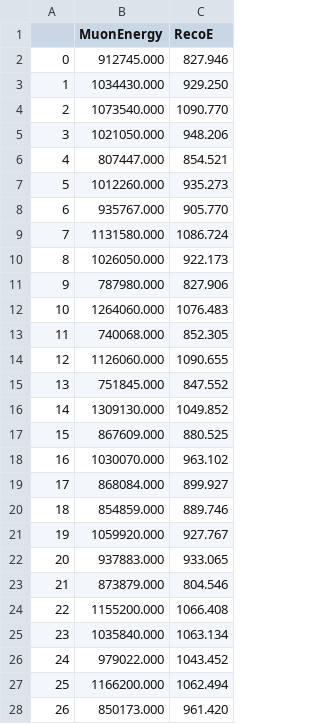
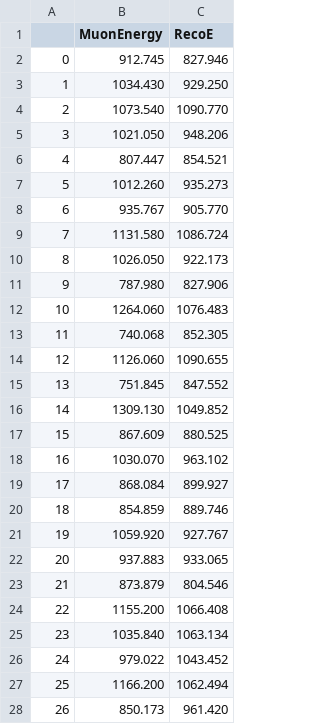
Before and after one commit to KValantis/ToolAnalysis, a CSV file: Data_Energy_Reco/BDT_MuE_predict_output.csv, drawn as a sheet; only a part is shown; the diff covers the shown part only.

```diff
--- a/Data_Energy_Reco/BDT_MuE_predict_output.csv
+++ b/Data_Energy_Reco/BDT_MuE_predict_output.csv
@@ -1,28 +1,28 @@
 ,MuonEnergy,RecoE
-0,912745.000,827.946
-1,1034430.000,929.250
-2,1073540.000,1090.770
-3,1021050.000,948.206
-4,807447.000,854.521
-5,1012260.000,935.273
-6,935767.000,905.770
-7,1131580.000,1086.724
-8,1026050.000,922.173
-9,787980.000,827.906
-10,1264060.000,1076.483
-11,740068.000,852.305
-12,1126060.000,1090.655
-13,751845.000,847.552
-14,1309130.000,1049.852
-15,867609.000,880.525
-16,1030070.000,963.102
-17,868084.000,899.927
-18,854859.000,889.746
-19,1059920.000,927.767
-20,937883.000,933.065
-21,873879.000,804.546
-22,1155200.000,1066.408
-23,1035840.000,1063.134
-24,979022.000,1043.452
-25,1166200.000,1062.494
-26,850173.000,961.420
+0,912.745,827.946
+1,1034.430,929.250
+2,1073.540,1090.770
+3,1021.050,948.206
+4,807.447,854.521
+5,1012.260,935.273
+6,935.767,905.770
+7,1131.580,1086.724
+8,1026.050,922.173
+9,787.980,827.906
+10,1264.060,1076.483
+11,740.068,852.305
+12,1126.060,1090.655
+13,751.845,847.552
+14,1309.130,1049.852
+15,867.609,880.525
+16,1030.070,963.102
+17,868.084,899.927
+18,854.859,889.746
+19,1059.920,927.767
+20,937.883,933.065
+21,873.879,804.546
+22,1155.200,1066.408
+23,1035.840,1063.134
+24,979.022,1043.452
+25,1166.200,1062.494
+26,850.173,961.420
```
Also changed, not shown: 11 edited cells elsewhere in this file, Data_Energy_Reco/DNN_predict_output.csv, 3 other files.
